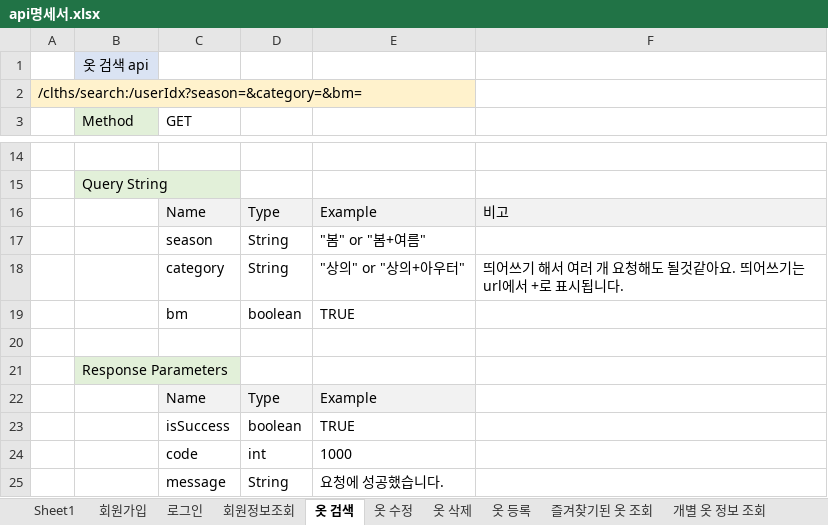
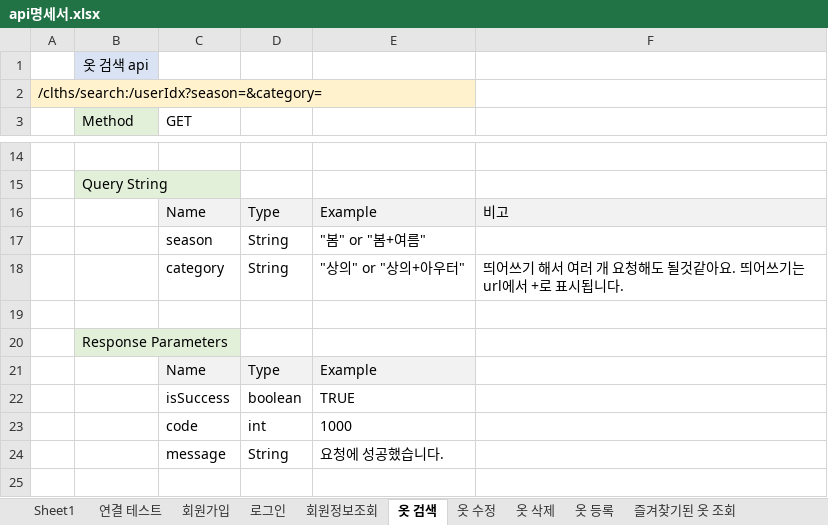
Before and after one commit to choign3123/SE_7, an Excel workbook: server/api명세서.xlsx, sheet 옷 검색, drawn as a sheet; only a part is shown, gaps mark what is left out; the shorter side is filled out with more unchanged rows; values as stored, in another font and other column widths than the file's, no borders; the diff names each change by its address in the sheet, - before the commit and + after, or states it on an @@ line.

```diff
--- a/server/api명세서.xlsx (sheet 옷 검색)
+++ b/server/api명세서.xlsx (sheet 옷 검색)
+sheet tab: 연결 테스트
-A2: /clths/search:/userIdx?season=&category=&bm=
+A2: /clths/search:/userIdx?season=&category=
-row 19:  |  | bm | boolean | TRUE
```
Also changed, not shown: sheet Sheet1, 21 other files.
